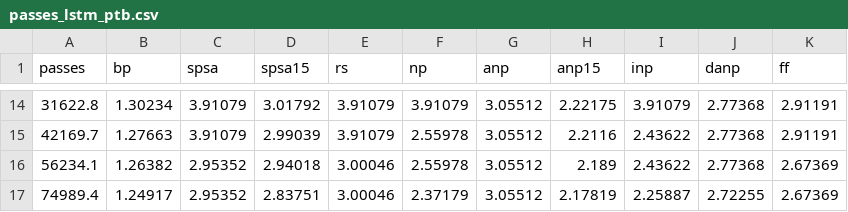
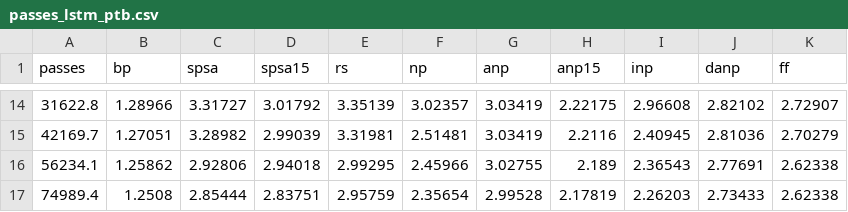
Before and after one commit to Fchaubard/zero-order-ablations, a CSV file: paper/data/passes_lstm_ptb.csv, drawn as a sheet; only a part is shown, gaps mark what is left out; the diff covers the shown part only.

```diff
--- a/paper/data/passes_lstm_ptb.csv
+++ b/paper/data/passes_lstm_ptb.csv
@@ -14,4 +14,4 @@ passes,bp,spsa,spsa15,rs,np,anp,anp15,inp,danp,ff
-31622.8,1.30234,3.91079,3.01792,3.91079,3.91079,3.05512,2.22175,3.91079,2.77368,2.91191
-42169.7,1.27663,3.91079,2.99039,3.91079,2.55978,3.05512,2.2116,2.43622,2.77368,2.91191
-56234.1,1.26382,2.95352,2.94018,3.00046,2.55978,3.05512,2.189,2.43622,2.77368,2.67369
-74989.4,1.24917,2.95352,2.83751,3.00046,2.37179,3.05512,2.17819,2.25887,2.72255,2.67369
+31622.8,1.28966,3.31727,3.01792,3.35139,3.02357,3.03419,2.22175,2.96608,2.82102,2.72907
+42169.7,1.27051,3.28982,2.99039,3.31981,2.51481,3.03419,2.2116,2.40945,2.81036,2.70279
+56234.1,1.25862,2.92806,2.94018,2.99295,2.45966,3.02755,2.189,2.36543,2.77691,2.62338
+74989.4,1.2508,2.85444,2.83751,2.95759,2.35654,2.99528,2.17819,2.26203,2.73433,2.62338
```
Also changed, not shown: 152 edited cells elsewhere in this file, paper/data/curve2_conv_cifar10.csv, paper/data/curve2_lstm_ptb.csv, 35 other files.
